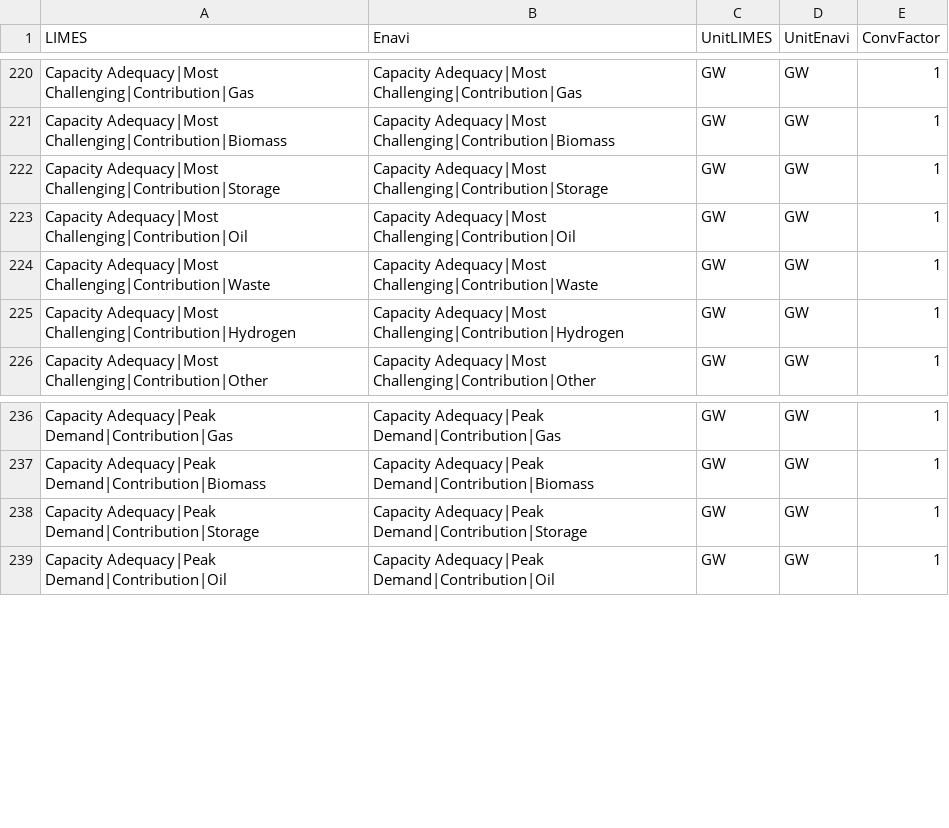
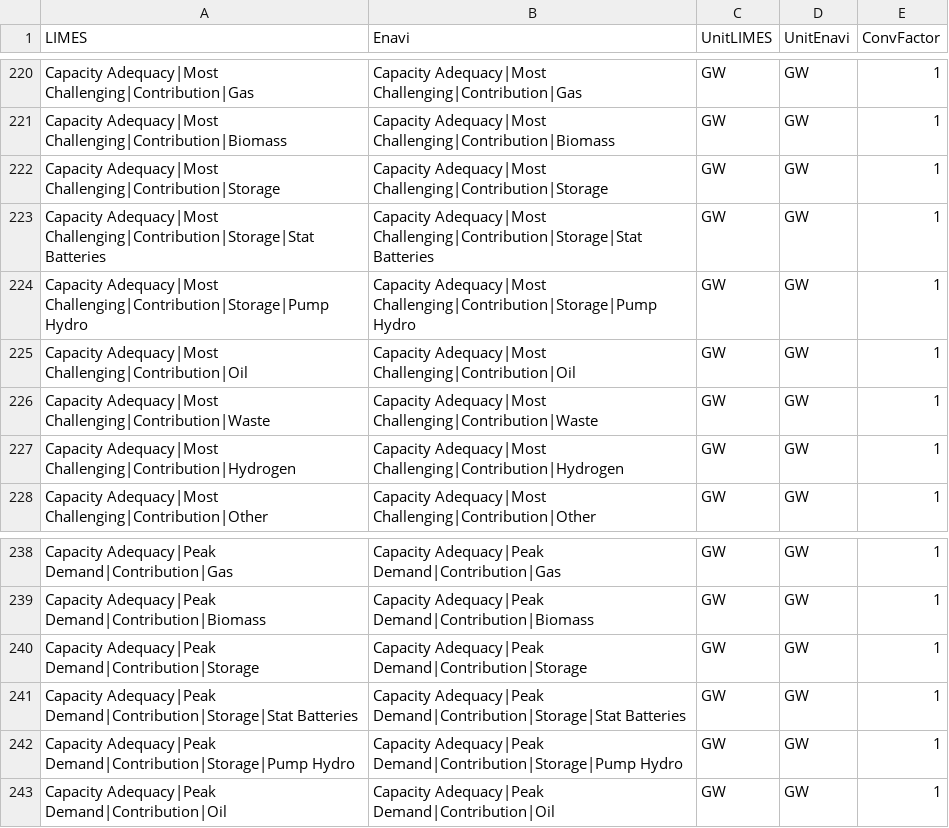
Before and after one commit to pik-piam/limes, a CSV file: inst/extdata/MappingVars.csv, drawn as a sheet; only a part is shown, gaps mark what is left out; the diff names each change by its address in the sheet, - before the commit and + after, or states it on an @@ line.

Commit message:
fix additional issues with storage contribution

```diff
--- a/inst/extdata/MappingVars.csv
+++ b/inst/extdata/MappingVars.csv
+row 223: Capacity Adequacy|Most Challenging|Contribution|Storage|Stat Batteries | Capacity Adequacy|Most Challenging|Contribution|Storage|Stat Batteries | GW | GW | 1
+row 224: Capacity Adequacy|Most Challenging|Contribution|Storage|Pump Hydro | Capacity Adequacy|Most Challenging|Contribution|Storage|Pump Hydro | GW | GW | 1
+row 241: Capacity Adequacy|Peak Demand|Contribution|Storage|Stat Batteries | Capacity Adequacy|Peak Demand|Contribution|Storage|Stat Batteries | GW | GW | 1
+row 242: Capacity Adequacy|Peak Demand|Contribution|Storage|Pump Hydro | Capacity Adequacy|Peak Demand|Contribution|Storage|Pump Hydro | GW | GW | 1
```
Also changed, not shown: 1 other file.
